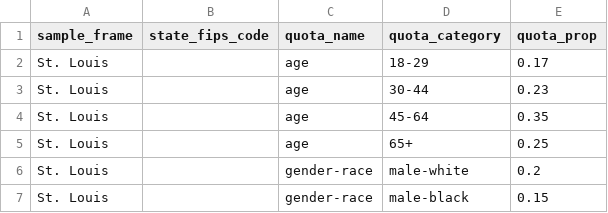
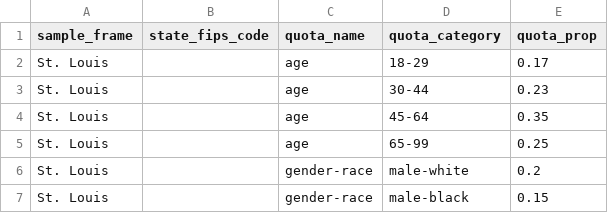
Before and after one commit to justindbk/PureSpectrum_API, a CSV file: sample_quotas.csv, drawn as a sheet; only a part is shown.

Commit message:
-fixed samples quotas (age needs to be 65-99) -added fake quotas for income, education, relationship status, # children, employment so those questions get asked in pre-screener -added required httr package -added survey link suffixes to enable pass-throughs for qualtrics

```diff
--- a/sample_quotas.csv
+++ b/sample_quotas.csv
@@ -4,3 +4,3 @@ St. Louis,,age,30-44,0.23
 St. Louis,,age,45-64,0.35
-St. Louis,,age,65+,0.25
+St. Louis,,age,65-99,0.25
 St. Louis,,gender-race,male-white,0.2
```
Also changed, not shown: 2 other files.
